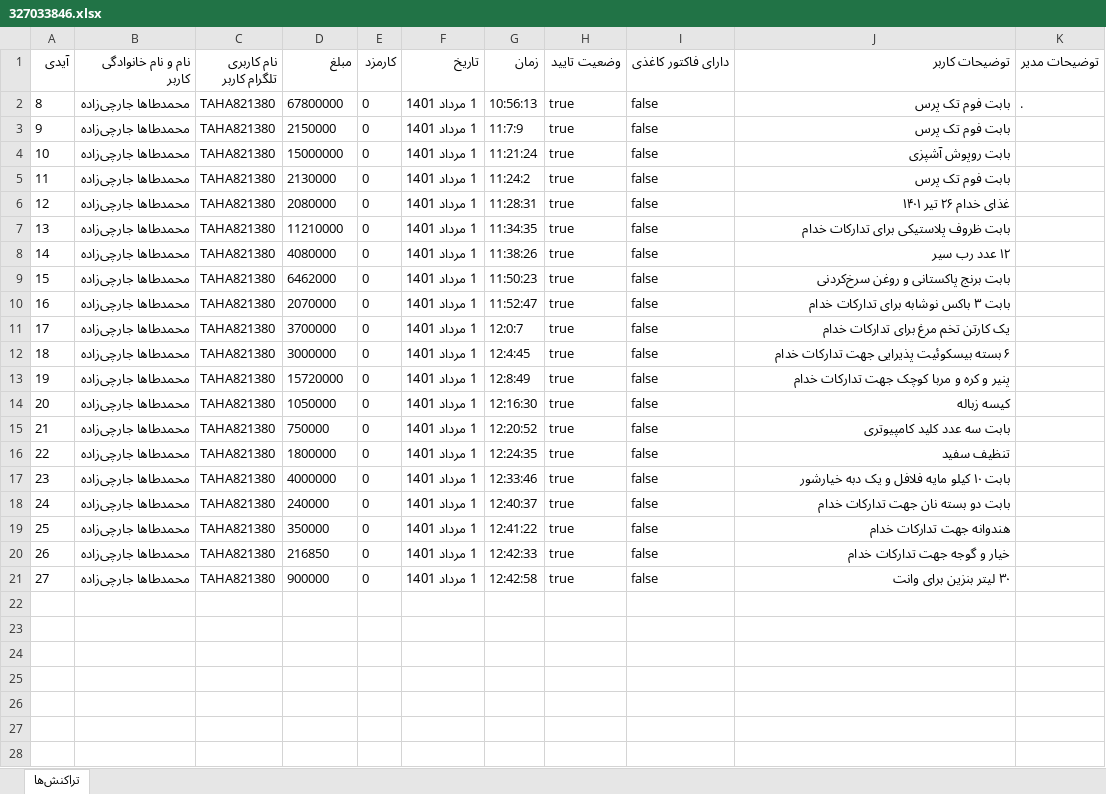
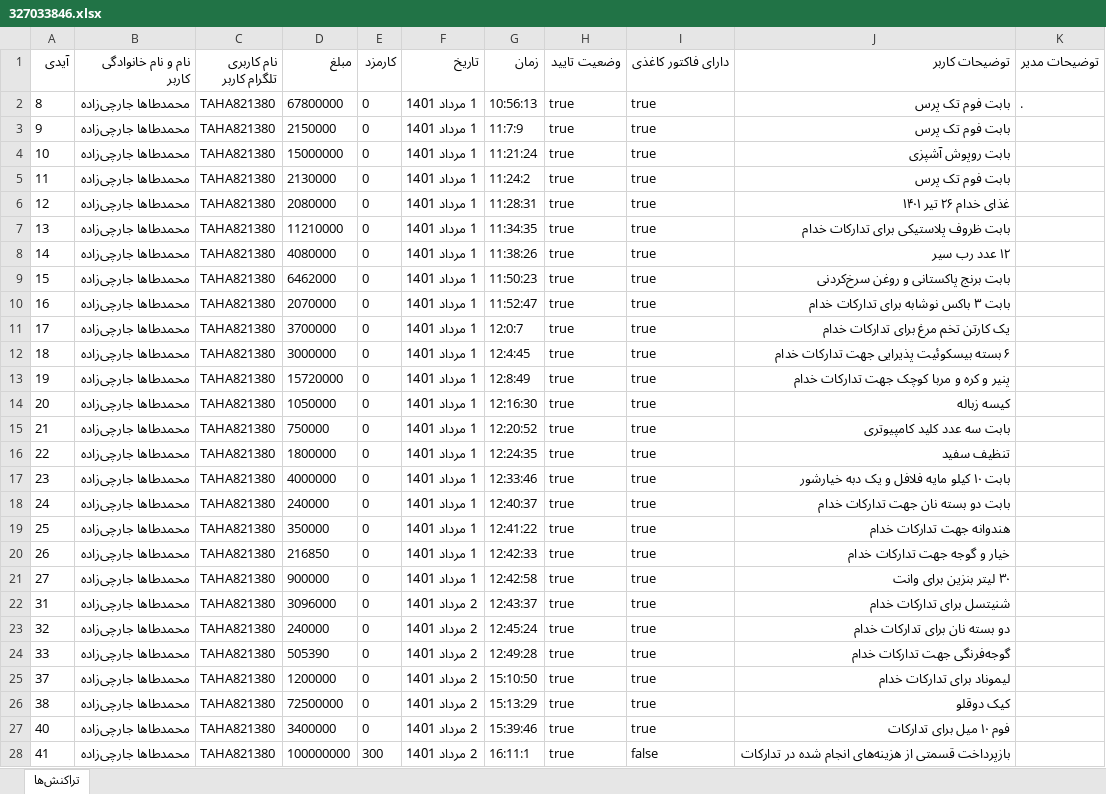
Before and after one commit to mrfatolahi1/moharam_fin_bot, an Excel workbook: Excels/327033846.xlsx, sheet تراکنش‌ها, drawn as a sheet; only a part is shown; values as stored, in another font and other column widths than the file's, no borders; the diff covers the shown part only; the diff names each change by its address in the sheet, - before the commit and + after, or states it on an @@ line.

```diff
--- a/Excels/327033846.xlsx (sheet تراکنش‌ها)
+++ b/Excels/327033846.xlsx (sheet تراکنش‌ها)
-I2:I21 (دارای فاکتور کاغذی): false
+I2:I21 (دارای فاکتور کاغذی): true
+row 22: 31 | محمدطاها جارچی‌زاده | TAHA821380 | 3096000 | 0 | 2 مرداد 1401 | 12:43:37 | true | true | شنیتسل برای تدارکات خدام
+row 23: 32 | محمدطاها جارچی‌زاده | TAHA821380 | 240000 | 0 | 2 مرداد 1401 | 12:45:24 | true | true | دو بسته نان برای تدارکات خدام
+row 24: 33 | محمدطاها جارچی‌زاده | TAHA821380 | 505390 | 0 | 2 مرداد 1401 | 12:49:28 | true | true | گوجه‌فرنگی جهت تدارکات خدام
+row 25: 37 | محمدطاها جارچی‌زاده | TAHA821380 | 1200000 | 0 | 2 مرداد 1401 | 15:10:50 | true | true | لیموناد برای تدارکات خدام
+row 26: 38 | محمدطاها جارچی‌زاده | TAHA821380 | 72500000 | 0 | 2 مرداد 1401 | 15:13:29 | true | true | کیک دوقلو
+row 27: 40 | محمدطاها جارچی‌زاده | TAHA821380 | 3400000 | 0 | 2 مرداد 1401 | 15:39:46 | true | true | فوم ۱۰ میل برای تدارکات
+row 28: 41 | محمدطاها جارچی‌زاده | TAHA821380 | 100000000 | 300 | 2 مرداد 1401 | 16:11:1 | true | false | بازپرداخت قسمتی از هزینه‌های انجام شده در تدارکات
```
Also changed, not shown: 39 added rows elsewhere in this sheet, Excels/411069917.xlsx, 10 other files.
